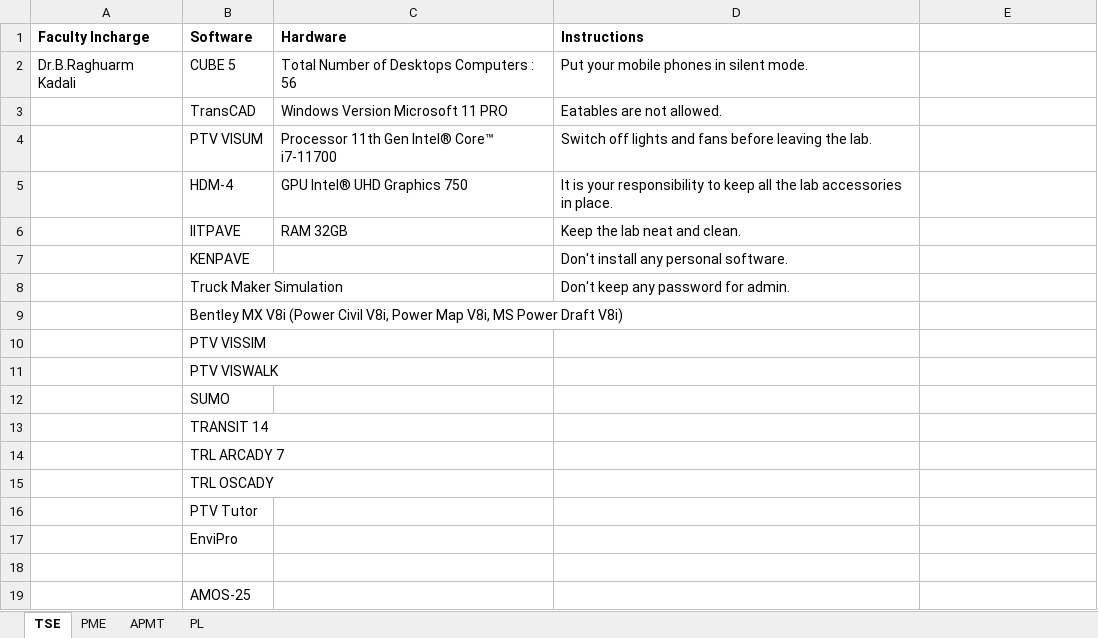
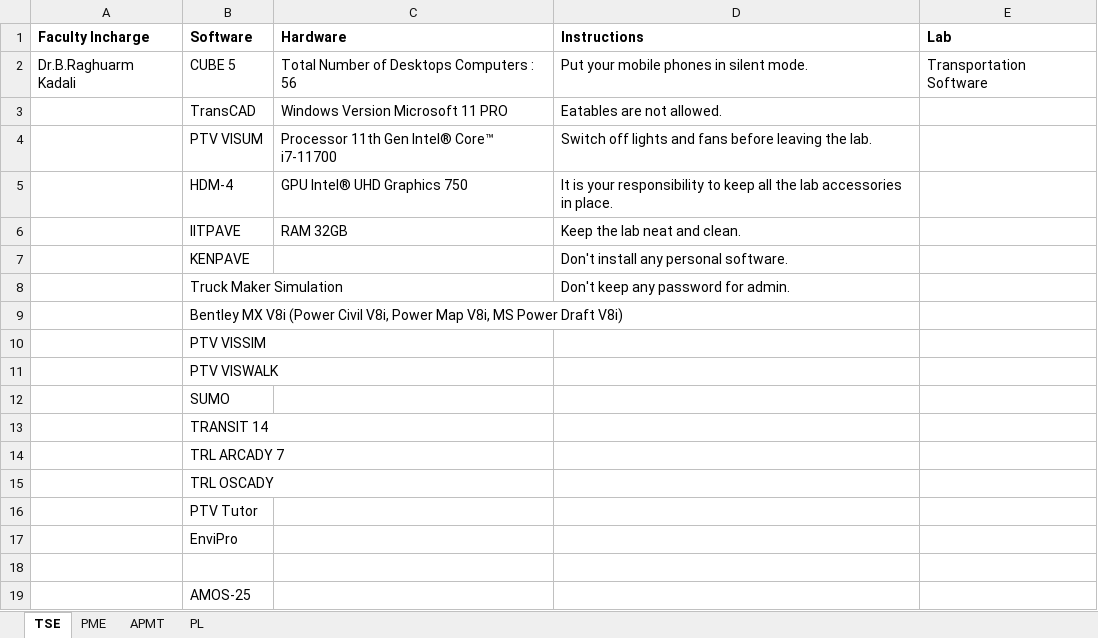
Before and after one commit to varun8074/NITW-Transportation-Division, an Excel workbook: excels/LabDetails.xlsx, sheet TSE, drawn as a sheet; values as stored, in another font and other column widths than the file's, no borders; the diff names each change by its address in the sheet, - before the commit and + after, or states it on an @@ line.

```diff
--- a/excels/LabDetails.xlsx (sheet TSE)
+++ b/excels/LabDetails.xlsx (sheet TSE)
-E1: (empty)
+E1: Lab
-E2 (Lab): (empty)
+E2 (Lab): Transportation Software
```
Also changed, not shown: sheet APMT, sheet PL, sheet PME, 2 other files.
